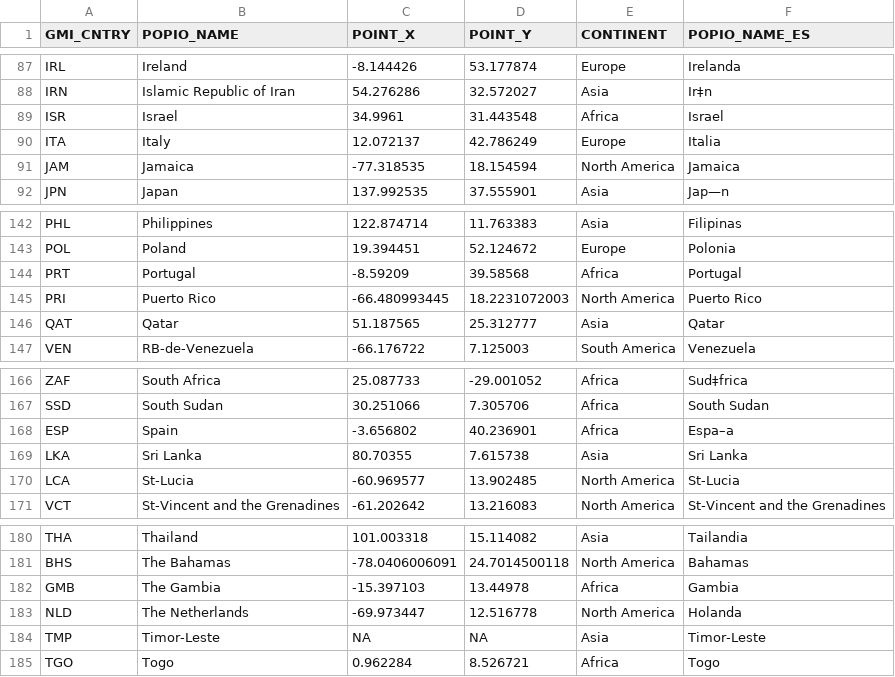
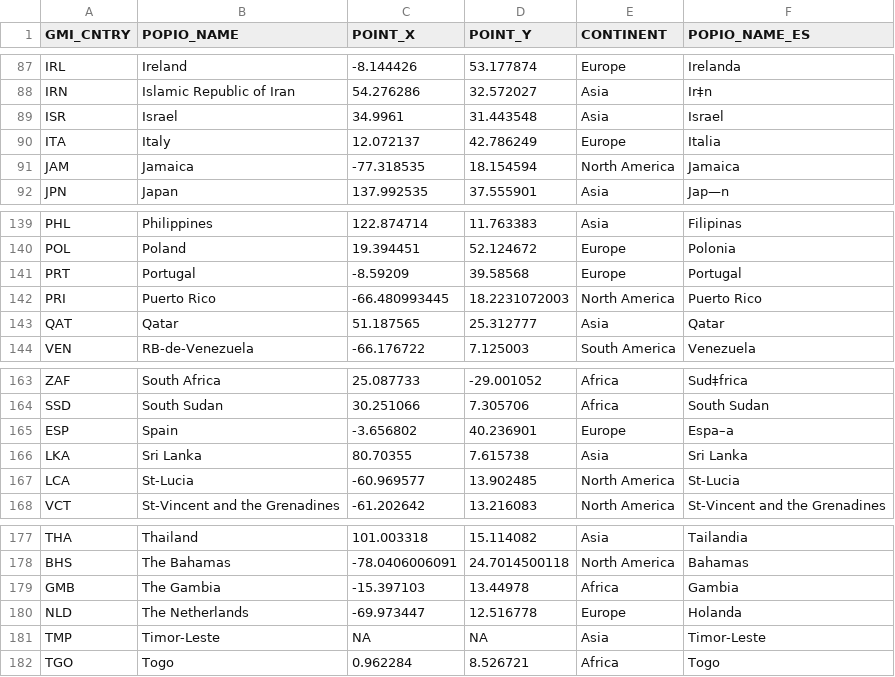
Before and after one commit to worldpopulation/population.io-mobile, a CSV file: data/populationio_countries/countries.csv, drawn as a sheet; only a part is shown, gaps mark what is left out; the diff covers the shown part only.

Commit message:
Updated countries

```diff
--- a/data/populationio_countries/countries.csv
+++ b/data/populationio_countries/countries.csv
@@ -88,3 +88,3 @@
 "IRN","Islamic Republic of Iran",54.276286,32.572027,"Asia","Ir‡n"
-"ISR","Israel",34.9961,31.443548,"Africa","Israel"
+"ISR","Israel",34.9961,31.443548,"Asia","Israel"
 "ITA","Italy",12.072137,42.786249,"Europe","Italia"
@@ -143,3 +140,3 @@
 "POL","Poland",19.394451,52.124672,"Europe","Polonia"
-"PRT","Portugal",-8.59209,39.58568,"Africa","Portugal"
+"PRT","Portugal",-8.59209,39.58568,"Europe","Portugal"
 "PRI","Puerto Rico",-66.480993445,18.2231072003,"North America","Puerto Rico"
@@ -167,3 +164,3 @@
 "SSD","South Sudan",30.251066,7.305706,"Africa","South Sudan"
-"ESP","Spain",-3.656802,40.236901,"Africa","Espa–a"
+"ESP","Spain",-3.656802,40.236901,"Europe","Espa–a"
 "LKA","Sri Lanka",80.70355,7.615738,"Asia","Sri Lanka"
@@ -182,3 +179,3 @@
 "GMB","The Gambia",-15.397103,13.44978,"Africa"," Gambia"
-"NLD","The Netherlands",-69.973447,12.516778,"North America","Holanda"
+"NLD","The Netherlands",-69.973447,12.516778,"Europe","Holanda"
 "TMP","Timor-Leste",NA,NA,"Asia","Timor-Leste"
```
Also changed, not shown: 3 removed rows and 5 edited cells elsewhere in this file, 2 other files.
